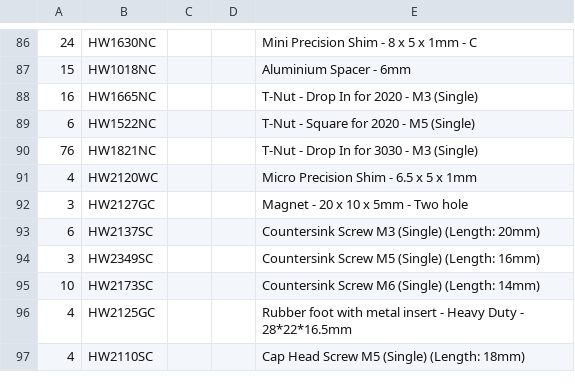
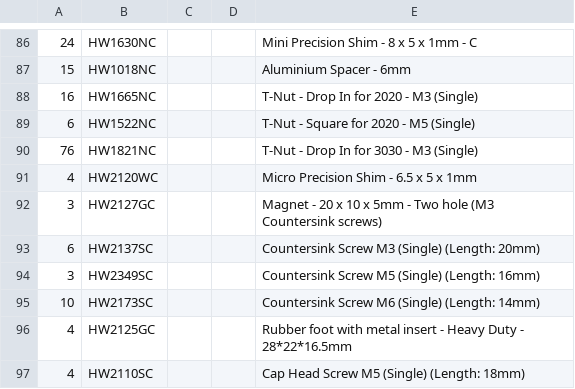
Before and after one commit to Rat-Rig/V-core-3, a CSV file: docs/src/bom/V-CORE 3.0 - pub.csv, drawn as a sheet; only a part is shown, gaps mark what is left out; the diff covers the shown part only; the diff names each change by its address in the sheet, - before the commit and + after, or states it on an @@ line.

```diff
--- a/docs/src/bom/V-CORE 3.0 - pub.csv
+++ b/docs/src/bom/V-CORE 3.0 - pub.csv
-E92: Magnet - 20 x 10 x 5mm - Two hole
+E92: Magnet - 20 x 10 x 5mm - Two hole (M3 Countersink screws)
```
Also changed, not shown: 22 added rows and 3 removed rows elsewhere in this file, 2 other files.
